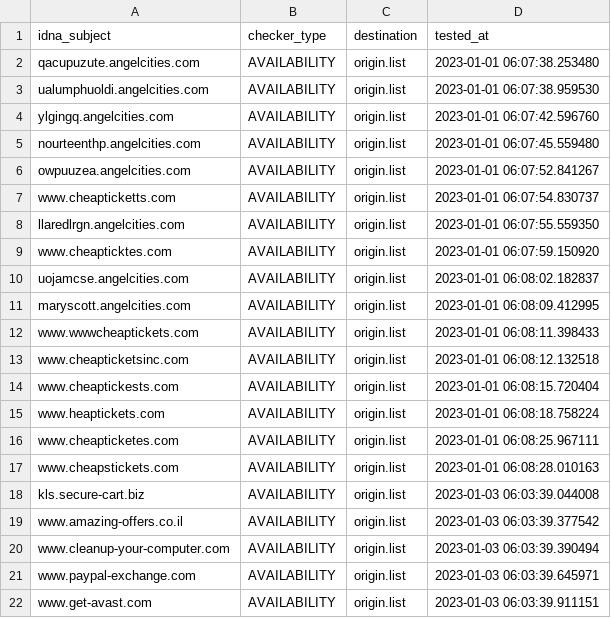
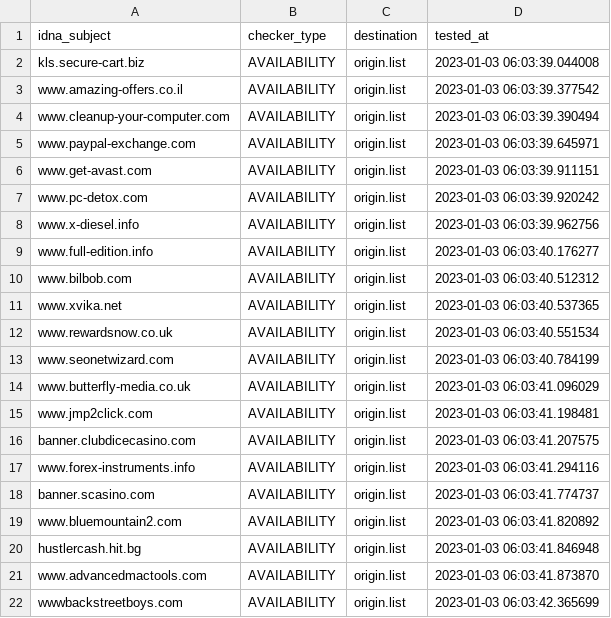
Before and after one commit to dead-hosts/add.Risk_git_FadeMind, a CSV file: .pyfunceble/inactive.csv, drawn as a sheet; only a part is shown; the shorter side is filled out with more unchanged rows; removed rows and columns are numbered as before the commit, all else as after; the diff covers the shown part only; the diff names each change by its address in the sheet, - before the commit and + after, or states it on an @@ line.

```diff
--- a/.pyfunceble/inactive.csv
+++ b/.pyfunceble/inactive.csv
-row 2: qacupuzute.angelcities.com | AVAILABILITY | origin.list | 2023-01-01 06:07:38.253480
-row 3: ualumphuoldi.angelcities.com | AVAILABILITY | origin.list | 2023-01-01 06:07:38.959530
-row 4: ylgingq.angelcities.com | AVAILABILITY | origin.list | 2023-01-01 06:07:42.596760
-row 5: nourteenthp.angelcities.com | AVAILABILITY | origin.list | 2023-01-01 06:07:45.559480
-row 6: owpuuzea.angelcities.com | AVAILABILITY | origin.list | 2023-01-01 06:07:52.841267
-row 7: www.cheapticketts.com | AVAILABILITY | origin.list | 2023-01-01 06:07:54.830737
-row 8: llaredlrgn.angelcities.com | AVAILABILITY | origin.list | 2023-01-01 06:07:55.559350
-row 9: www.cheapticktes.com | AVAILABILITY | origin.list | 2023-01-01 06:07:59.150920
-row 10: uojamcse.angelcities.com | AVAILABILITY | origin.list | 2023-01-01 06:08:02.182837
-row 11: maryscott.angelcities.com | AVAILABILITY | origin.list | 2023-01-01 06:08:09.412995
-row 12: www.wwwcheaptickets.com | AVAILABILITY | origin.list | 2023-01-01 06:08:11.398433
-row 13: www.cheapticketsinc.com | AVAILABILITY | origin.list | 2023-01-01 06:08:12.132518
-row 14: www.cheaptickests.com | AVAILABILITY | origin.list | 2023-01-01 06:08:15.720404
-row 15: www.heaptickets.com | AVAILABILITY | origin.list | 2023-01-01 06:08:18.758224
-row 16: www.cheapticketes.com | AVAILABILITY | origin.list | 2023-01-01 06:08:25.967111
-row 17: www.cheapstickets.com | AVAILABILITY | origin.list | 2023-01-01 06:08:28.010163
```
Also changed, not shown: 16 added rows elsewhere in this file, 11 other files.
